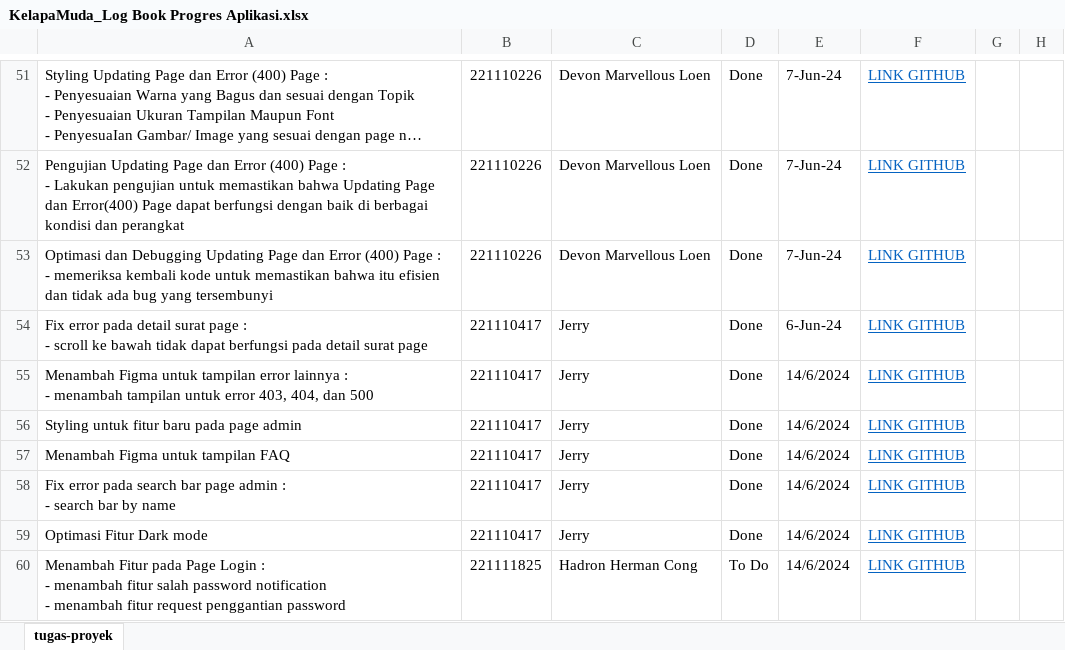
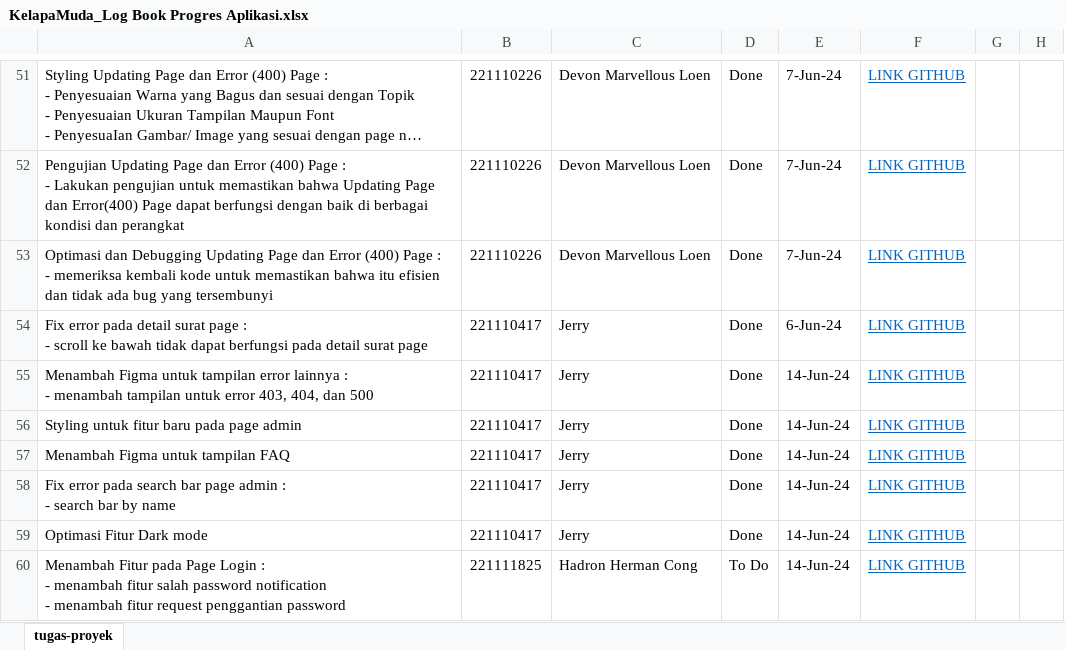
Before and after one commit to Christian-Tiovanto/FE-FlutterProject, an Excel workbook: project/KelapaMuda_Log Book Progres Aplikasi.xlsx, sheet tugas-proyek, drawn as a sheet; only a part is shown, gaps mark what is left out; long unchanged cells end in …; values as stored, in another font and other column widths than the file's, no borders; charts and pictures not drawn; the diff covers the shown part only; the diff names each change by its address in the sheet, - before the commit and + after, or states it on an @@ line.

```diff
--- a/project/KelapaMuda_Log Book Progres Aplikasi.xlsx (sheet tugas-proyek)
+++ b/project/KelapaMuda_Log Book Progres Aplikasi.xlsx (sheet tugas-proyek)
-E55:E60: 14/6/2024
+E55:E60: 14-Jun-24
```
Also changed, not shown: 10 added rows, 5 removed rows and 5 edited cells elsewhere in this sheet, charts or pictures.
